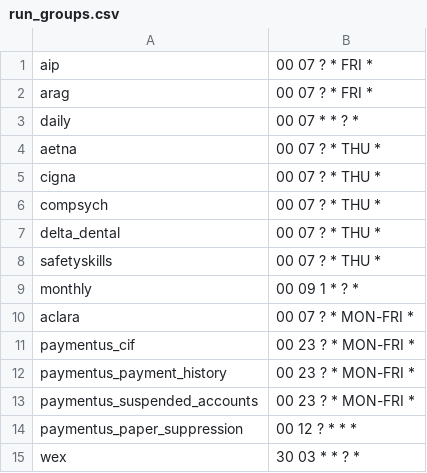
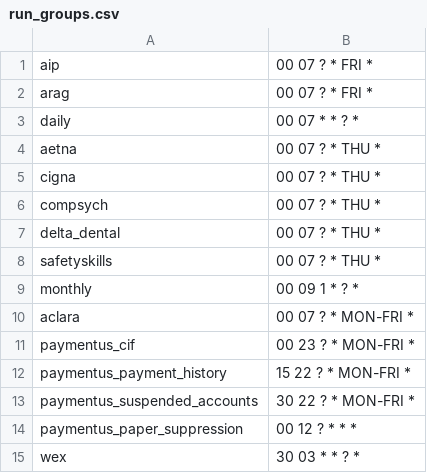
Before and after one commit to cityofasheville/bedrock2, a CSV file: src/db/bedrock-db-data/test_data/run_groups.csv, drawn as a sheet.

Commit message:
try paymentus separately again

```diff
--- a/src/db/bedrock-db-data/test_data/run_groups.csv
+++ b/src/db/bedrock-db-data/test_data/run_groups.csv
@@ -11,4 +11,4 @@
 "paymentus_cif","00 23 ? * MON-FRI *"
-"paymentus_payment_history","00 23 ? * MON-FRI *"
-"paymentus_suspended_accounts","00 23 ? * MON-FRI *"
+"paymentus_payment_history","15 22 ? * MON-FRI *"
+"paymentus_suspended_accounts","30 22 ? * MON-FRI *"
 "paymentus_paper_suppression","00 12 ? * * *"
```
